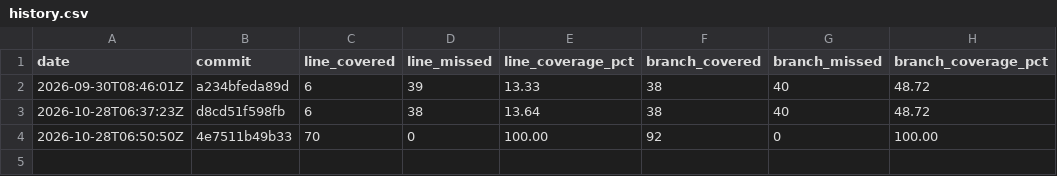
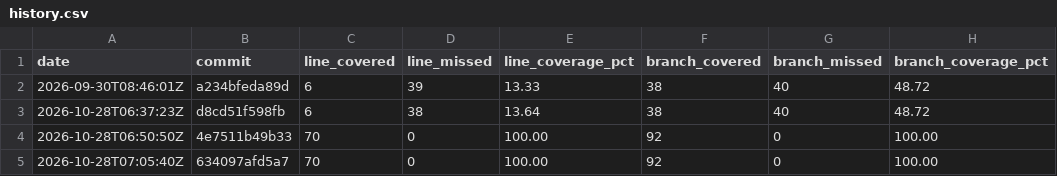
Before and after one commit to Nikibudd/450-tictactest-mvk, a CSV file: history.csv, drawn as a sheet.

```diff
--- a/history.csv
+++ b/history.csv
@@ -4 +4,2 @@ date,commit,line_covered,line_missed,line_coverage_pct,branch_covered,branch_mis
 2026-10-28T06:50:50Z,4e7511b49b33,70,0,100.00,92,0,100.00
+2026-10-28T07:05:40Z,634097afd5a7,70,0,100.00,92,0,100.00
```
